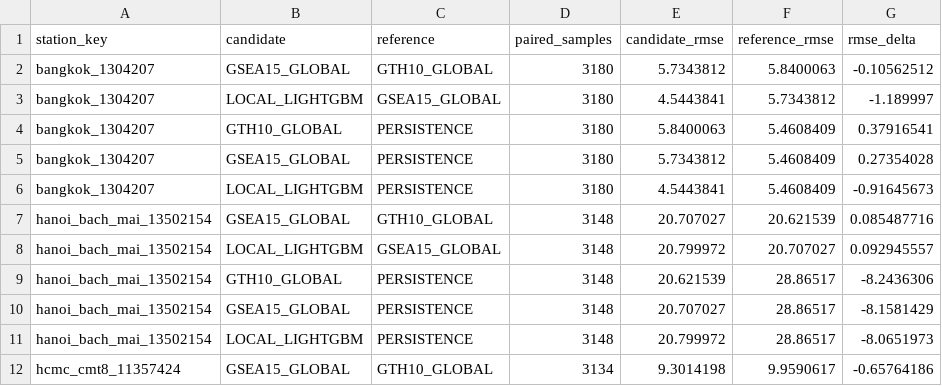
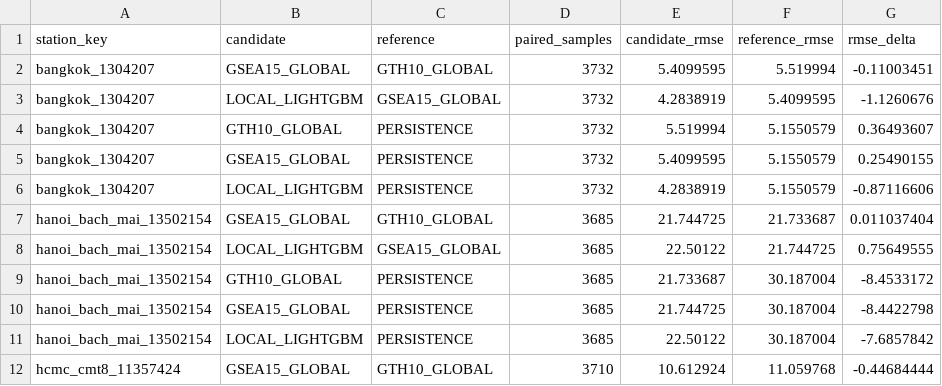
Before and after one commit to phamgiaanh/sea-pm25-pipeline, a CSV file: artifacts/shadow/deployment-shadow-v1/model_comparisons.csv, drawn as a sheet; only a part is shown; the diff covers the shown part only.

```diff
--- a/artifacts/shadow/deployment-shadow-v1/model_comparisons.csv
+++ b/artifacts/shadow/deployment-shadow-v1/model_comparisons.csv
@@ -1,12 +1,12 @@
 station_key,candidate,reference,paired_samples,candidate_rmse,reference_rmse,rmse_delta
-bangkok_1304207,GSEA15_GLOBAL,GTH10_GLOBAL,3180,5.7343812,5.8400063,-0.10562512
-bangkok_1304207,LOCAL_LIGHTGBM,GSEA15_GLOBAL,3180,4.5443841,5.7343812,-1.189997
-bangkok_1304207,GTH10_GLOBAL,PERSISTENCE,3180,5.8400063,5.4608409,0.37916541
-bangkok_1304207,GSEA15_GLOBAL,PERSISTENCE,3180,5.7343812,5.4608409,0.27354028
-bangkok_1304207,LOCAL_LIGHTGBM,PERSISTENCE,3180,4.5443841,5.4608409,-0.91645673
-hanoi_bach_mai_13502154,GSEA15_GLOBAL,GTH10_GLOBAL,3148,20.707027,20.621539,0.085487716
-hanoi_bach_mai_13502154,LOCAL_LIGHTGBM,GSEA15_GLOBAL,3148,20.799972,20.707027,0.092945557
-hanoi_bach_mai_13502154,GTH10_GLOBAL,PERSISTENCE,3148,20.621539,28.86517,-8.2436306
-hanoi_bach_mai_13502154,GSEA15_GLOBAL,PERSISTENCE,3148,20.707027,28.86517,-8.1581429
-hanoi_bach_mai_13502154,LOCAL_LIGHTGBM,PERSISTENCE,3148,20.799972,28.86517,-8.0651973
-hcmc_cmt8_11357424,GSEA15_GLOBAL,GTH10_GLOBAL,3134,9.3014198,9.9590617,-0.65764186
+bangkok_1304207,GSEA15_GLOBAL,GTH10_GLOBAL,3732,5.4099595,5.519994,-0.11003451
+bangkok_1304207,LOCAL_LIGHTGBM,GSEA15_GLOBAL,3732,4.2838919,5.4099595,-1.1260676
+bangkok_1304207,GTH10_GLOBAL,PERSISTENCE,3732,5.519994,5.1550579,0.36493607
+bangkok_1304207,GSEA15_GLOBAL,PERSISTENCE,3732,5.4099595,5.1550579,0.25490155
+bangkok_1304207,LOCAL_LIGHTGBM,PERSISTENCE,3732,4.2838919,5.1550579,-0.87116606
+hanoi_bach_mai_13502154,GSEA15_GLOBAL,GTH10_GLOBAL,3685,21.744725,21.733687,0.011037404
+hanoi_bach_mai_13502154,LOCAL_LIGHTGBM,GSEA15_GLOBAL,3685,22.50122,21.744725,0.75649555
+hanoi_bach_mai_13502154,GTH10_GLOBAL,PERSISTENCE,3685,21.733687,30.187004,-8.4533172
+hanoi_bach_mai_13502154,GSEA15_GLOBAL,PERSISTENCE,3685,21.744725,30.187004,-8.4422798
+hanoi_bach_mai_13502154,LOCAL_LIGHTGBM,PERSISTENCE,3685,22.50122,30.187004,-7.6857842
+hcmc_cmt8_11357424,GSEA15_GLOBAL,GTH10_GLOBAL,3710,10.612924,11.059768,-0.44684444
```
Also changed, not shown: 76 edited cells elsewhere in this file, artifacts/shadow/deployment-shadow-v1/metrics_by_day.csv, artifacts/shadow/deployment-shadow-v1/metrics_by_horizon.csv, 11 other files.
